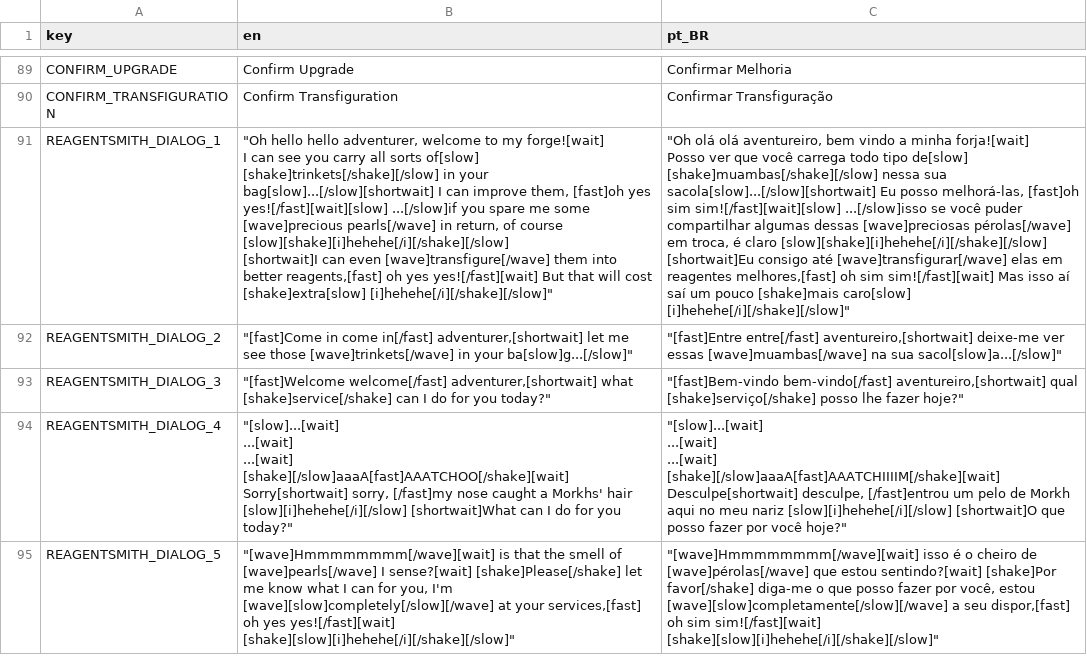
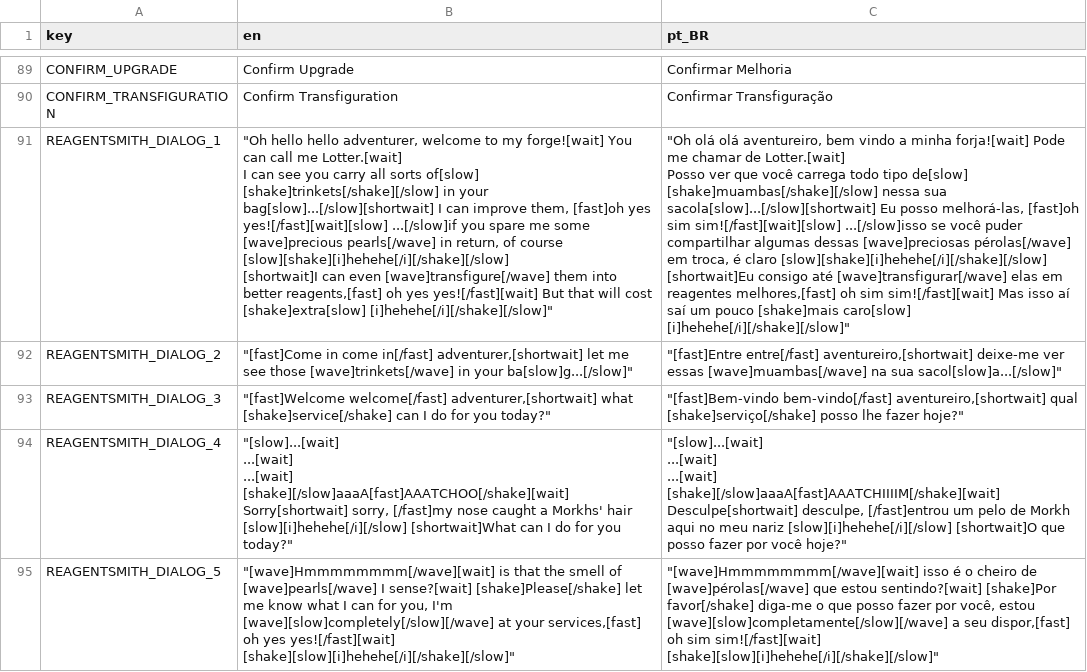
Before and after one commit to Space-Paca/alchemy-game, a CSV file: project/assets/translation/alchemy_translation - main.csv, drawn as a sheet; only a part is shown, gaps mark what is left out.

```diff
--- a/project/assets/translation/alchemy_translation - main.csv
+++ b/project/assets/translation/alchemy_translation - main.csv
@@ -90,9 +90,9 @@ CONFIRM_UPGRADE,Confirm Upgrade,Confirmar Melhoria
 CONFIRM_TRANSFIGURATION,Confirm Transfiguration,Confirmar Transfiguração
-REAGENTSMITH_DIALOG_1,"""Oh hello hello adventurer, welcome to my forge![wait]
-I can see you carry all sorts of[slow] [shake]trinkets[/shake][/slow] in your bag[slow]...[/slow][shortwait] I can improve them, [fast]oh yes yes![/fast][wait][slow] ...[/slow]if you spare me some [wave]precious pearls[/wave] in return, of course [slow][shake][i]hehehe[/i][/shake][/slow]
-
-[shortwait]I can even [wave]transfigure[/wave] them into better reagents,[fast] oh yes yes![/fast][wait] But that will cost [shake]extra[slow] [i]hehehe[/i][/shake][/slow]""","""Oh olá olá aventureiro, bem vindo a minha forja![wait]
-Posso ver que você carrega todo tipo de[slow] [shake]muambas[/shake][/slow] nessa sua sacola[slow]...[/slow][shortwait] Eu posso melhorá-las, [fast]oh sim sim![/fast][wait][slow] ...[/slow]isso se você puder compartilhar algumas dessas [wave]preciosas pérolas[/wave] em troca, é claro [slow][shake][i]hehehe[/i][/shake][/slow]
-
-[shortwait]Eu consigo até [wave]transfigurar[/wave] elas em reagentes melhores,[fast] oh sim sim![/fast][wait] Mas isso aí saí um pouco [shake]mais caro[slow] [i]hehehe[/i][/shake][/slow]"""
+REAGENTSMITH_DIALOG_1,"""Oh hello hello adventurer, welcome to my forge![wait] You can call me Lotter.[wait]
+I can see you carry all sorts of[slow] [shake]trinkets[/shake][/slow] in your bag[slow]...[/slow][shortwait] I can improve them, [fast]oh yes yes![/fast][wait][slow] ...[/slow]if you spare me some [wave]precious pearls[/wave] in return, of course [slow][shake][i]hehehe[/i][/shake][/slow]
+
+[shortwait]I can even [wave]transfigure[/wave] them into better reagents,[fast] oh yes yes![/fast][wait] But that will cost [shake]extra[slow] [i]hehehe[/i][/shake][/slow]""","""Oh olá olá aventureiro, bem vindo a minha forja![wait] Pode me chamar de Lotter.[wait]
+Posso ver que você carrega todo tipo de[slow] [shake]muambas[/shake][/slow] nessa sua sacola[slow]...[/slow][shortwait] Eu posso melhorá-las, [fast]oh sim sim![/fast][wait][slow] ...[/slow]isso se você puder compartilhar algumas dessas [wave]preciosas pérolas[/wave] em troca, é claro [slow][shake][i]hehehe[/i][/shake][/slow]
+
+[shortwait]Eu consigo até [wave]transfigurar[/wave] elas em reagentes melhores,[fast] oh sim sim![/fast][wait] Mas isso aí saí um pouco [shake]mais caro[slow] [i]hehehe[/i][/shake][/slow]"""
 REAGENTSMITH_DIALOG_2,"""[fast]Come in come in[/fast] adventurer,[shortwait] let me see those [wave]trinkets[/wave] in your ba[slow]g...[/slow]""","""[fast]Entre entre[/fast] aventureiro,[shortwait] deixe-me ver essas [wave]muambas[/wave] na sua sacol[slow]a...[/slow]"""
```
Also changed, not shown: 2 other files.
